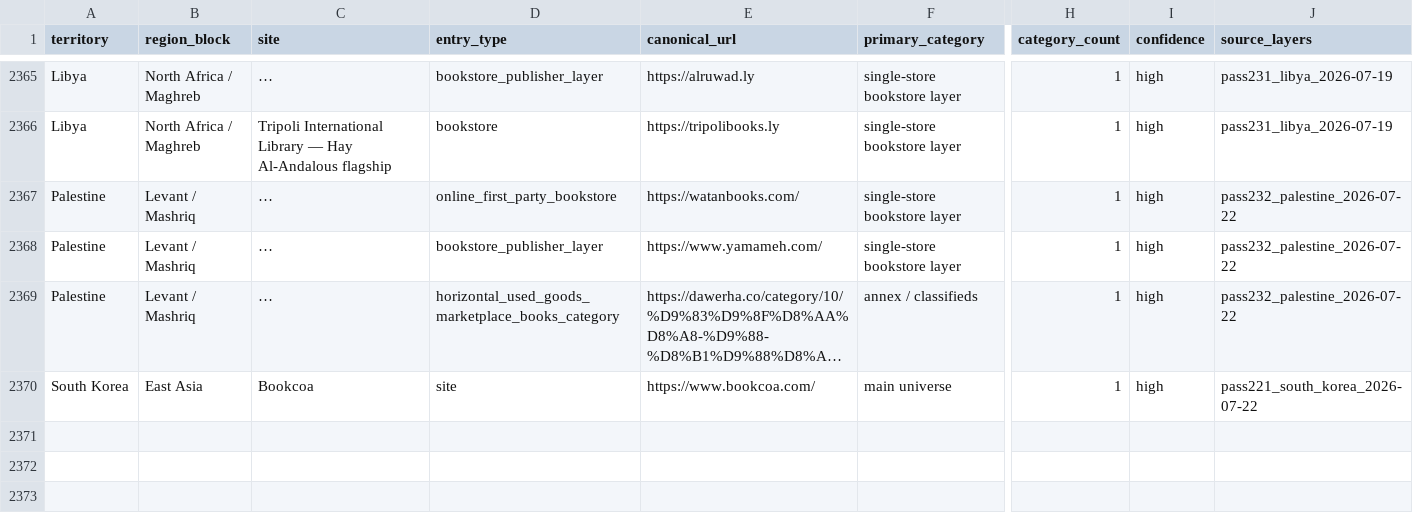
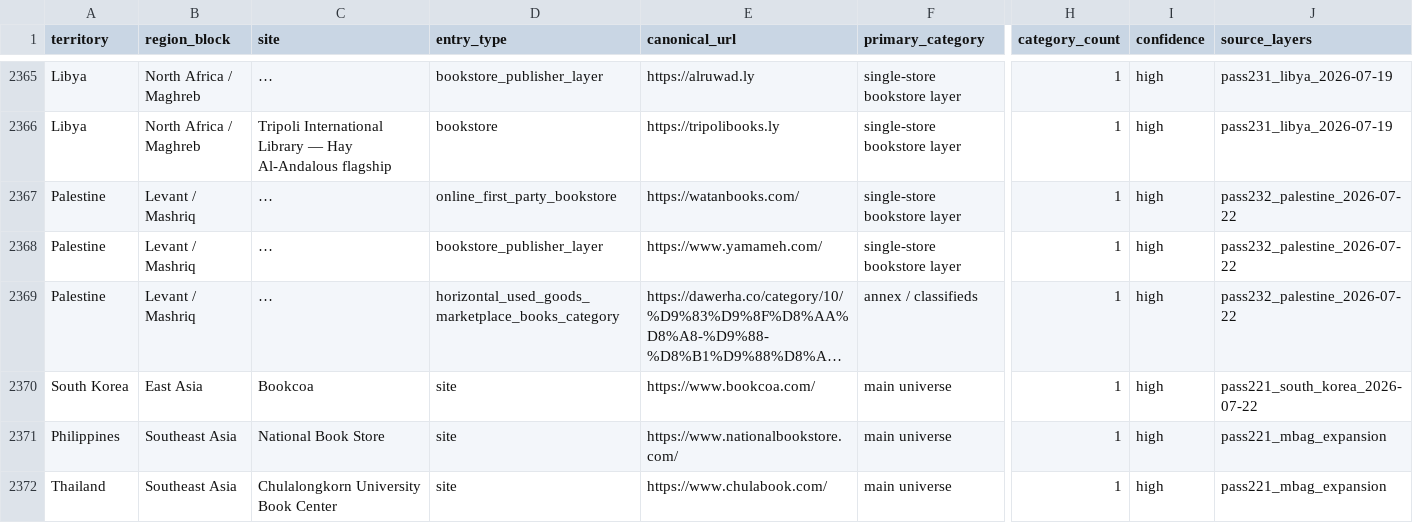
Before and after one commit to davidgn/rbm_crawlers, a CSV file: data/rbm_canonical_site_registry_2026-05-06_pass217_russia_final_saturation_cleanup.csv, drawn as a sheet; only a part is shown, gaps mark what is left out; long unchanged cells end in …; rows hold the shown columns only; the diff names each change by its address in the sheet, - before the commit and + after, or states it on an @@ line.

Commit message:
Pass221 M-Bag Expansion: Add 3 spiders + 2 registry entries + Milestone 32

```diff
--- a/data/rbm_canonical_site_registry_2026-05-06_pass217_russia_final_saturation_cleanup.csv
+++ b/data/rbm_canonical_site_registry_2026-05-06_pass217_russia_final_saturation_cleanup.csv
+row 2371: Philippines | Southeast Asia | National Book Store | site | https://www.nationalbookstore.com/ | main universe | 1 | high | pass221_mbag_expansion
+row 2372: Thailand | Southeast Asia | Chulalongkorn University Book Center | site | https://www.chulabook.com/ | main universe | 1 | high | pass221_mbag_expansion
```
Also changed, not shown: 3 other files.
